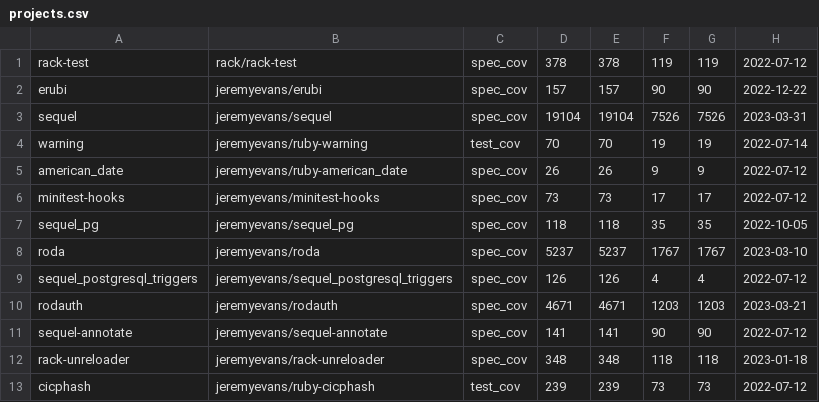
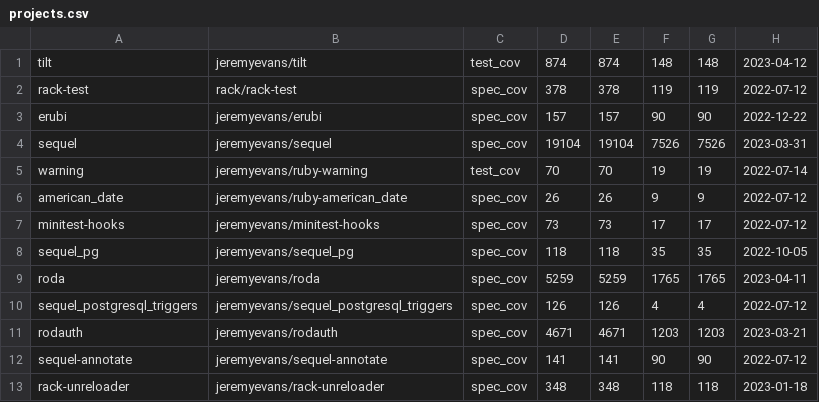
Before and after one commit to jeremyevans/jeremyevans.github.com, a CSV file: projects.csv, drawn as a sheet; only a part is shown; the shorter side is filled out with more unchanged rows.

Commit message:
Update coverage info

```diff
--- a/projects.csv
+++ b/projects.csv
@@ -1 +1,2 @@
+tilt,jeremyevans/tilt,test_cov,874,874,148,148,2023-04-12
 rack-test,rack/rack-test,spec_cov,378,378,119,119,2022-07-12
@@ -7,3 +8,3 @@ minitest-hooks,jeremyevans/minitest-hooks,spec_cov,73,73,17,17,2022-07-12
 sequel_pg,jeremyevans/sequel_pg,spec_cov,118,118,35,35,2022-10-05
-roda,jeremyevans/roda,spec_cov,5237,5237,1767,1767,2023-03-10
+roda,jeremyevans/roda,spec_cov,5259,5259,1765,1765,2023-04-11
 sequel_postgresql_triggers,jeremyevans/sequel_postgresql_triggers,spec_cov,126,126,4,4,2022-07-12
```
